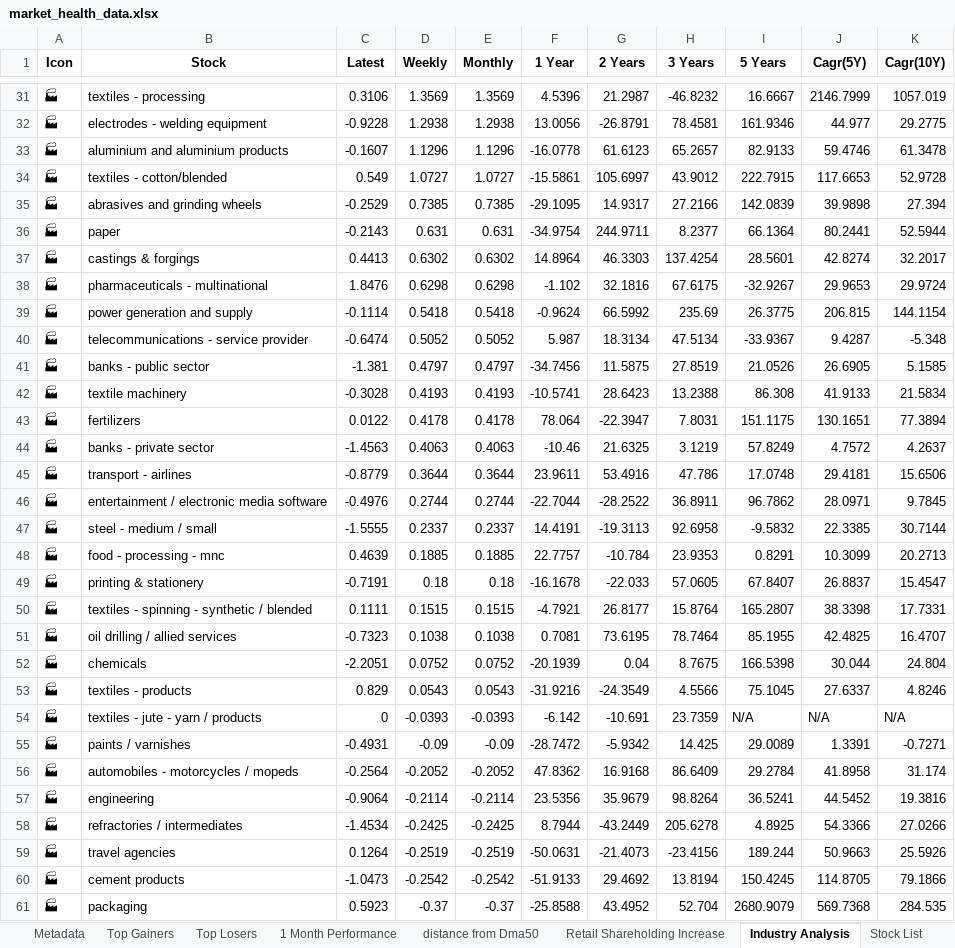
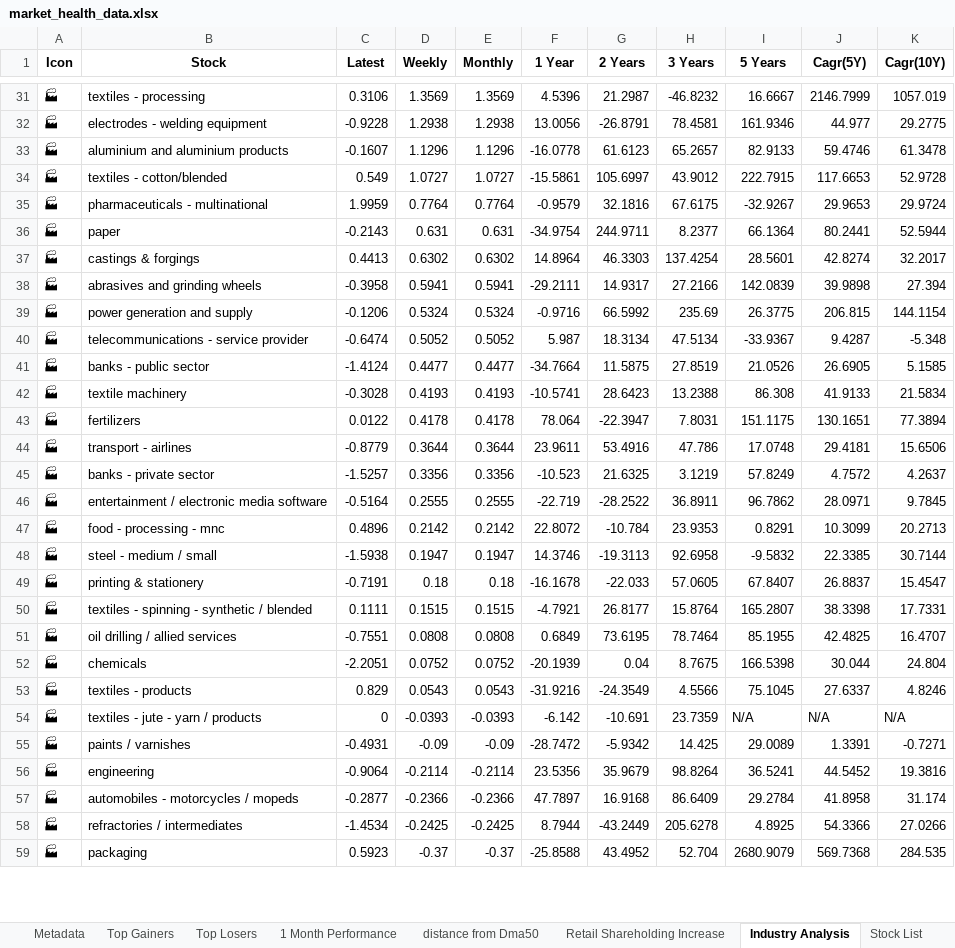
Before and after one commit to twyvernss/market-health-data, an Excel workbook: market_health_data.xlsx, sheet Industry Analysis, drawn as a sheet; only a part is shown, gaps mark what is left out; values as stored, in another font and other column widths than the file's, no borders; removed rows and columns are numbered as before the commit, all else as after; the diff covers the shown part only; the diff names each change by its address in the sheet, - before the commit and + after, or states it on an @@ line.

```diff
--- a/market_health_data.xlsx (sheet Industry Analysis)
+++ b/market_health_data.xlsx (sheet Industry Analysis)
-row 35: 🏭 | abrasives and grinding wheels | -0.2529 | 0.7385 | 0.7385 | -29.1095 | 14.9317 | 27.2166 | 142.0839 | 39.9898 | 27.394
+row 35: 🏭 | pharmaceuticals - multinational | 1.9959 | 0.7764 | 0.7764 | -0.9579 | 32.1816 | 67.6175 | -32.9267 | 29.9653 | 29.9724
-row 38: 🏭 | pharmaceuticals - multinational | 1.8476 | 0.6298 | 0.6298 | -1.102 | 32.1816 | 67.6175 | -32.9267 | 29.9653 | 29.9724
+row 38: 🏭 | abrasives and grinding wheels | -0.3958 | 0.5941 | 0.5941 | -29.2111 | 14.9317 | 27.2166 | 142.0839 | 39.9898 | 27.394
-C39 (Latest): -0.1114
+C39 (Latest): -0.1206
-D39 (Weekly): 0.5418
+D39 (Weekly): 0.5324
-E39 (Monthly): 0.5418
+E39 (Monthly): 0.5324
-F39 (1 Year): -0.9624
+F39 (1 Year): -0.9716
-C41 (Latest): -1.381
+C41 (Latest): -1.4124
-D41 (Weekly): 0.4797
+D41 (Weekly): 0.4477
-E41 (Monthly): 0.4797
+E41 (Monthly): 0.4477
-F41 (1 Year): -34.7456
+F41 (1 Year): -34.7664
-row 44: 🏭 | banks - private sector | -1.4563 | 0.4063 | 0.4063 | -10.46 | 21.6325 | 3.1219 | 57.8249 | 4.7572 | 4.2637
+row 45: 🏭 | banks - private sector | -1.5257 | 0.3356 | 0.3356 | -10.523 | 21.6325 | 3.1219 | 57.8249 | 4.7572 | 4.2637
-C46 (Latest): -0.4976
+C46 (Latest): -0.5164
-D46 (Weekly): 0.2744
+D46 (Weekly): 0.2555
-E46 (Monthly): 0.2744
+E46 (Monthly): 0.2555
-F46 (1 Year): -22.7044
+F46 (1 Year): -22.719
-row 47: 🏭 | steel - medium / small | -1.5555 | 0.2337 | 0.2337 | 14.4191 | -19.3113 | 92.6958 | -9.5832 | 22.3385 | 30.7144
-C47 (Latest): 0.4639
+C47 (Latest): 0.4896
-D47 (Weekly): 0.1885
+D47 (Weekly): 0.2142
-E47 (Monthly): 0.1885
+E47 (Monthly): 0.2142
-F47 (1 Year): 22.7757
+F47 (1 Year): 22.8072
+row 48: 🏭 | steel - medium / small | -1.5938 | 0.1947 | 0.1947 | 14.3746 | -19.3113 | 92.6958 | -9.5832 | 22.3385 | 30.7144
-C51 (Latest): -0.7323
+C51 (Latest): -0.7551
-D51 (Weekly): 0.1038
+D51 (Weekly): 0.0808
-E51 (Monthly): 0.1038
+E51 (Monthly): 0.0808
-F51 (1 Year): 0.7081
+F51 (1 Year): 0.6849
-row 56: 🏭 | automobiles - motorcycles / mopeds | -0.2564 | -0.2052 | -0.2052 | 47.8362 | 16.9168 | 86.6409 | 29.2784 | 41.8958 | 31.174
+row 57: 🏭 | automobiles - motorcycles / mopeds | -0.2877 | -0.2366 | -0.2366 | 47.7897 | 16.9168 | 86.6409 | 29.2784 | 41.8958 | 31.174
-row 59: 🏭 | travel agencies | 0.1264 | -0.2519 | -0.2519 | -50.0631 | -21.4073 | -23.4156 | 189.244 | 50.9663 | 25.5926
-row 60: 🏭 | cement products | -1.0473 | -0.2542 | -0.2542 | -51.9133 | 29.4692 | 13.8194 | 150.4245 | 114.8705 | 79.1866
```
Also changed, not shown: 10 added rows, 8 removed rows and 88 edited cells elsewhere in this sheet, sheet Top Losers, sheet Top Gainers, sheet 2 Week Return, sheet 1 Month Performance, sheet 1 Year Return, sheet Stock List, 2 more sheets.
